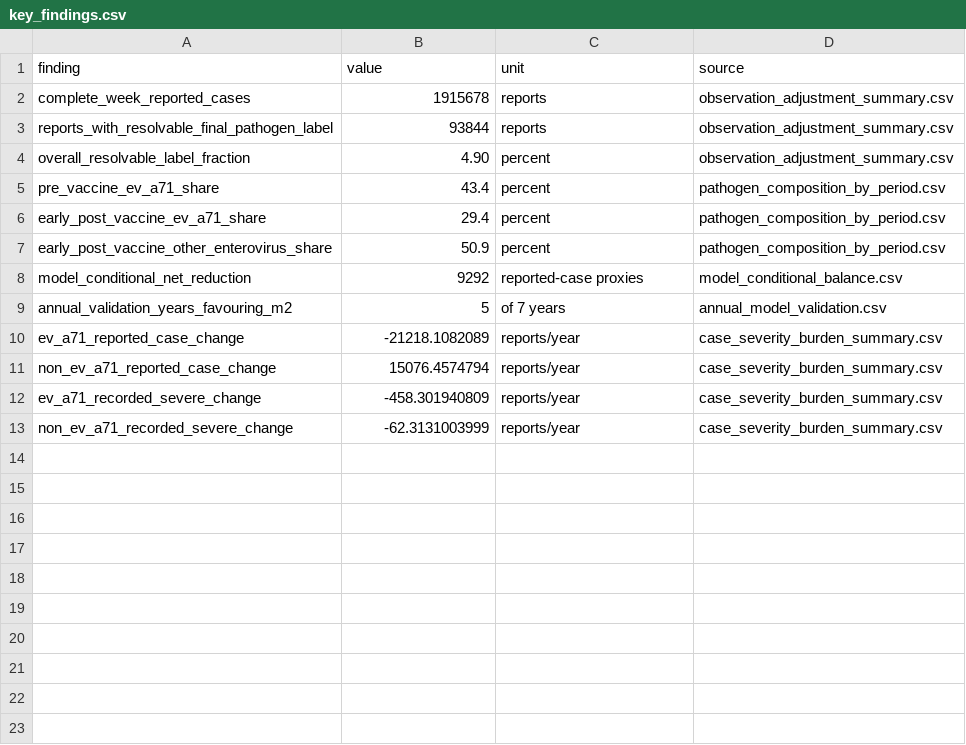
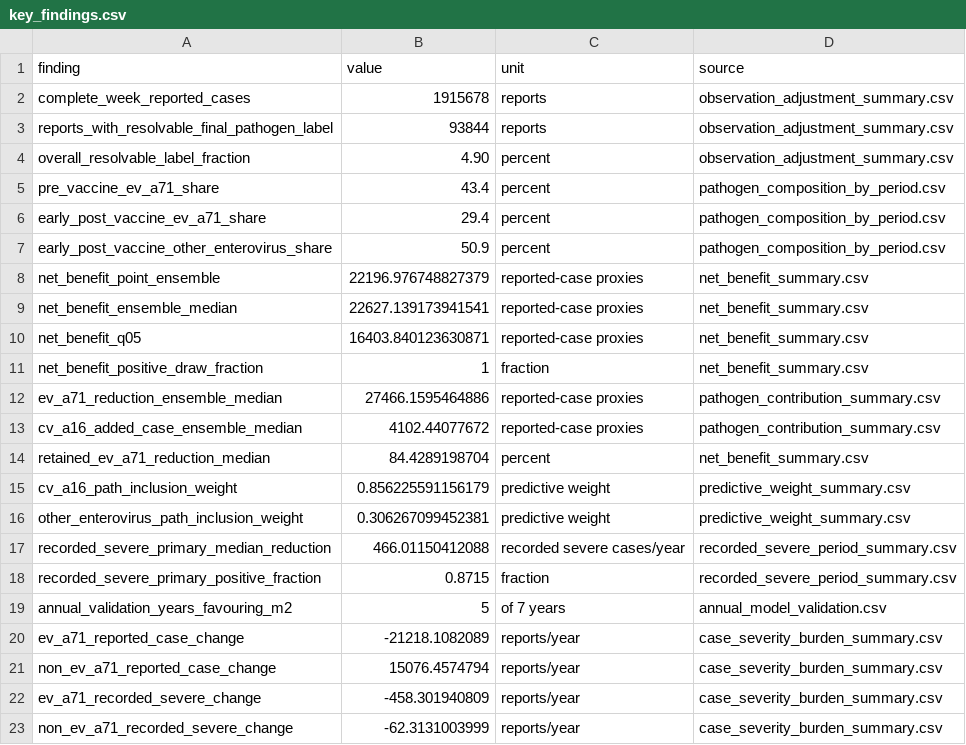
Before and after one commit to xmusphlkg/HN_HFMD_public, a CSV file: results/hunan_aggregate/key_findings.csv, drawn as a sheet.

Commit message:
feat(release): publish Figure 3 net-benefit ensemble
Sync disclosure-approved aggregate data, Figure 3 outputs, and reproduction metadata. Keep restricted inputs and draw-level artifacts outside the public repository.

```diff
--- a/results/hunan_aggregate/key_findings.csv
+++ b/results/hunan_aggregate/key_findings.csv
@@ -7,3 +7,13 @@ early_post_vaccine_ev_a71_share,29.4,percent,pathogen_composition_by_period.csv
 early_post_vaccine_other_enterovirus_share,50.9,percent,pathogen_composition_by_period.csv
-model_conditional_net_reduction,9292,reported-case proxies,model_conditional_balance.csv
+net_benefit_point_ensemble,22196.976748827379,reported-case proxies,net_benefit_summary.csv
+net_benefit_ensemble_median,22627.139173941541,reported-case proxies,net_benefit_summary.csv
+net_benefit_q05,16403.840123630871,reported-case proxies,net_benefit_summary.csv
+net_benefit_positive_draw_fraction,1,fraction,net_benefit_summary.csv
+ev_a71_reduction_ensemble_median,27466.1595464886,reported-case proxies,pathogen_contribution_summary.csv
+cv_a16_added_case_ensemble_median,4102.44077672,reported-case proxies,pathogen_contribution_summary.csv
+retained_ev_a71_reduction_median,84.4289198704,percent,net_benefit_summary.csv
+cv_a16_path_inclusion_weight,0.856225591156179,predictive weight,predictive_weight_summary.csv
+other_enterovirus_path_inclusion_weight,0.306267099452381,predictive weight,predictive_weight_summary.csv
+recorded_severe_primary_median_reduction,466.01150412088,recorded severe cases/year,recorded_severe_period_summary.csv
+recorded_severe_primary_positive_fraction,0.8715,fraction,recorded_severe_period_summary.csv
 annual_validation_years_favouring_m2,5,of 7 years,annual_model_validation.csv
```
Also changed, not shown: 18 other files.
